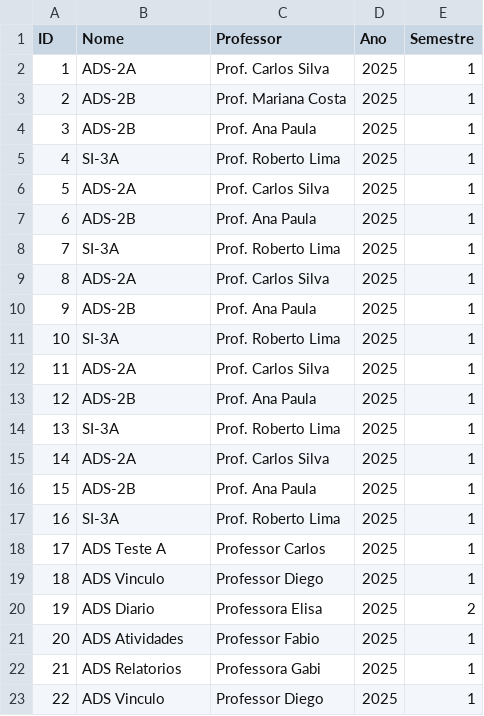
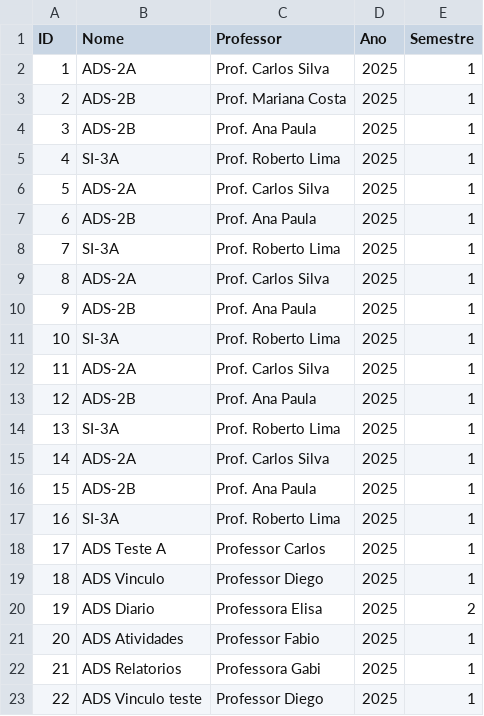
Before and after one commit to RomanCypherpunk/PIM_2025, a CSV file: data/turmas.csv, drawn as a sheet.

```diff
--- a/data/turmas.csv
+++ b/data/turmas.csv
@@ -22,2 +22,2 @@ ID,Nome,Professor,Ano,Semestre
 21,ADS Relatorios,Professora Gabi,2025,1
-22,ADS Vinculo,Professor Diego,2025,1
+22,ADS Vinculo teste,Professor Diego,2025,1
```
Also changed, not shown: data/alunos.csv, 29 other files.
